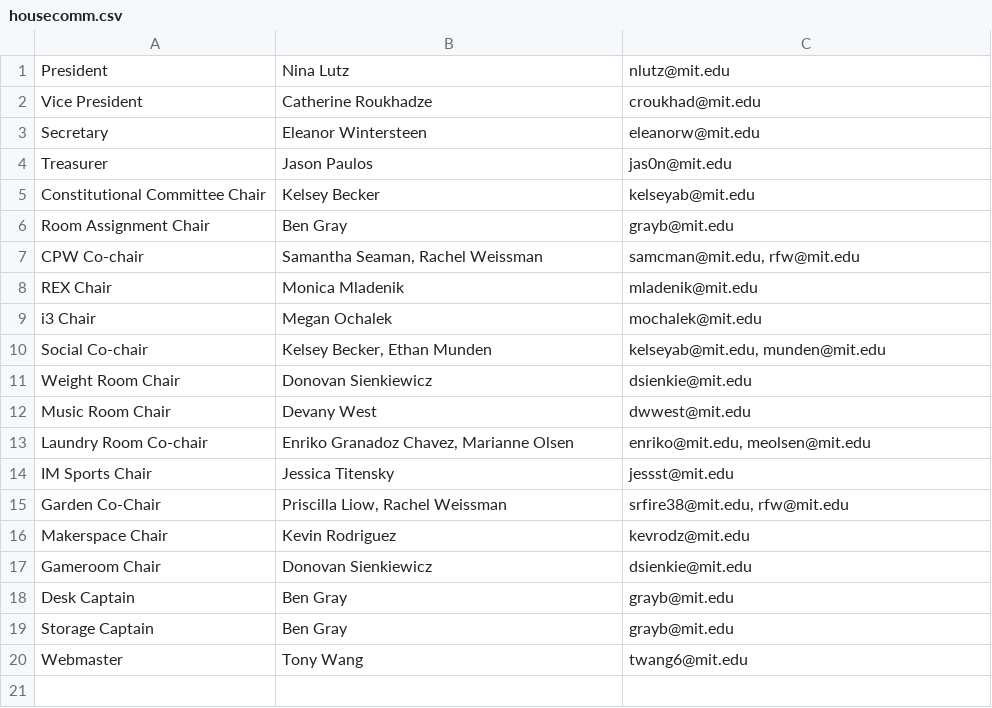
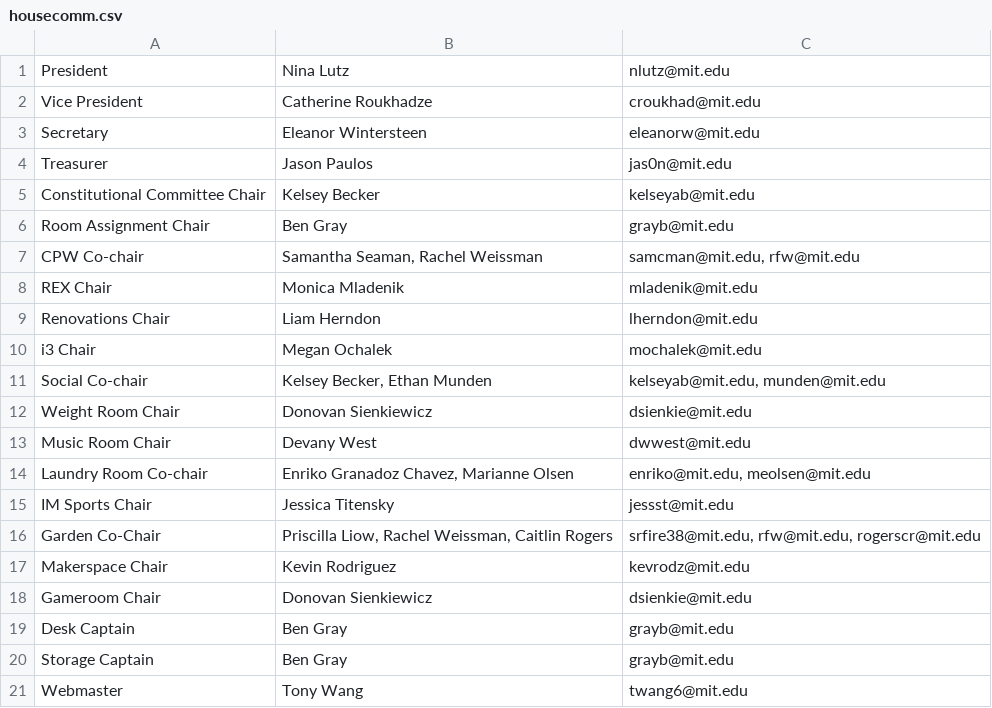
Before and after one commit to shrutiravikumar/macweb, a CSV file: private/housecomm/housecomm.csv, drawn as a sheet.

Commit message:
Update garden chairs

```diff
--- a/private/housecomm/housecomm.csv
+++ b/private/housecomm/housecomm.csv
@@ -8,2 +8,3 @@ CPW Co-chair|Samantha Seaman, Rachel Weissman|samcman@mit.edu, rfw@mit.edu
 REX Chair|Monica Mladenik|mladenik@mit.edu
+Renovations Chair|Liam Herndon|lherndon@mit.edu
 i3 Chair|Megan Ochalek|mochalek@mit.edu
@@ -14,3 +15,3 @@ Laundry Room Co-chair|Enriko Granadoz Chavez, Marianne Olsen|enriko@mit.edu, meo
 IM Sports Chair|Jessica Titensky|jessst@mit.edu
-Garden Co-Chair|Priscilla Liow, Rachel Weissman|srfire38@mit.edu, rfw@mit.edu
+Garden Co-Chair|Priscilla Liow, Rachel Weissman, Caitlin Rogers|srfire38@mit.edu, rfw@mit.edu, rogerscr@mit.edu
 Makerspace Chair|Kevin Rodriguez|kevrodz@mit.edu
```
